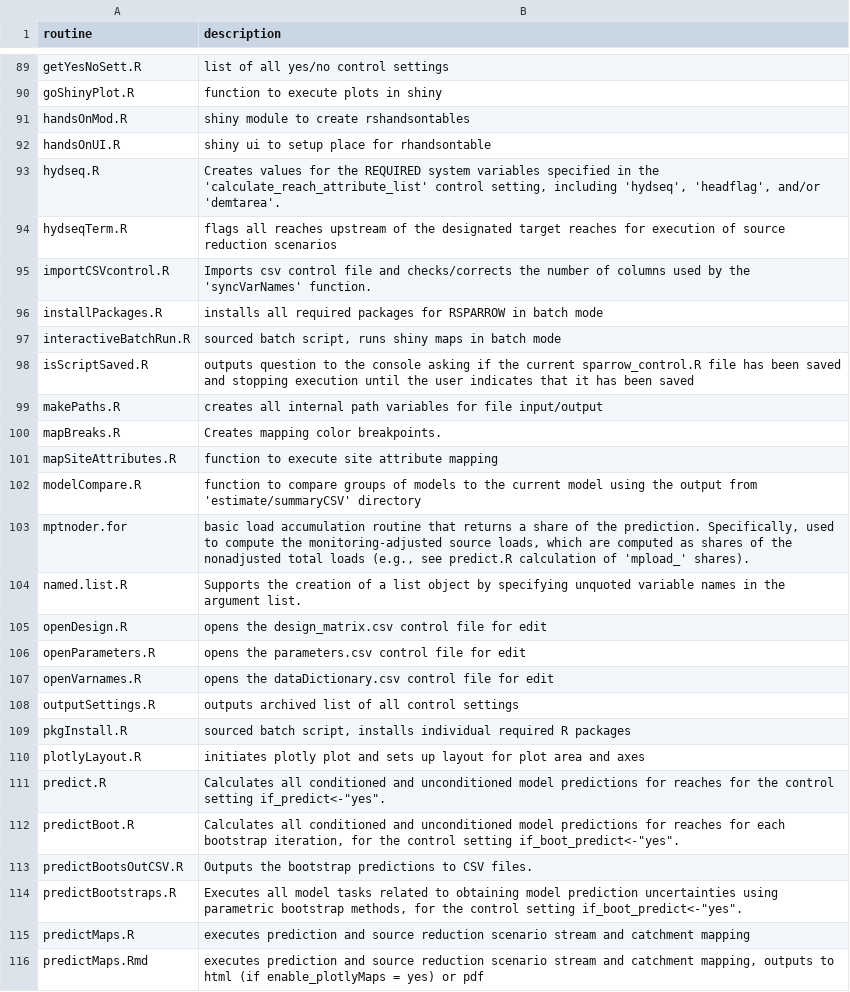
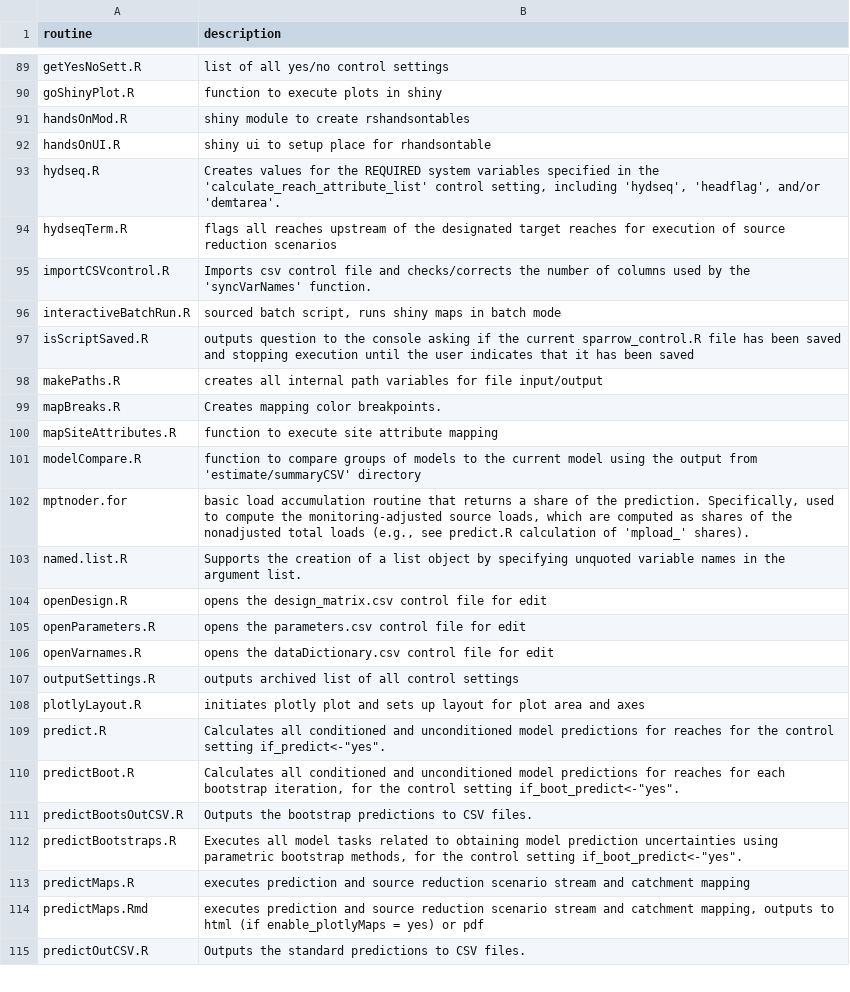
Before and after one commit to scharlton2/RSPARROW_master, a CSV file: inst/tables/functionDescriptions.csv, drawn as a sheet; only a part is shown, gaps mark what is left out; the shorter side is filled out with more unchanged rows.

Commit message:
remove installPackages use devtools::install_deps with package versions specified in DESCRIPTION file

```diff
--- a/inst/tables/functionDescriptions.csv
+++ b/inst/tables/functionDescriptions.csv
@@ -95,3 +95,2 @@ hydseqTerm.R,flags all reaches upstream of the designated target reaches for exe
 importCSVcontrol.R,Imports csv control file and checks/corrects the number of columns used by the 'syncVarNames' function.
-installPackages.R,installs all required packages for RSPARROW in batch mode
 interactiveBatchRun.R,"sourced batch script, runs shiny maps in batch mode"
@@ -108,3 +107,2 @@ openVarnames.R,opens the dataDictionary.csv control file for edit
 outputSettings.R,outputs archived list of all control settings
-pkgInstall.R,"sourced batch script, installs individual required R packages"
 plotlyLayout.R,initiates plotly plot and sets up layout for plot area and axes
```
Also changed, not shown: inst/tables/funcTypes.csv, 7 other files.
